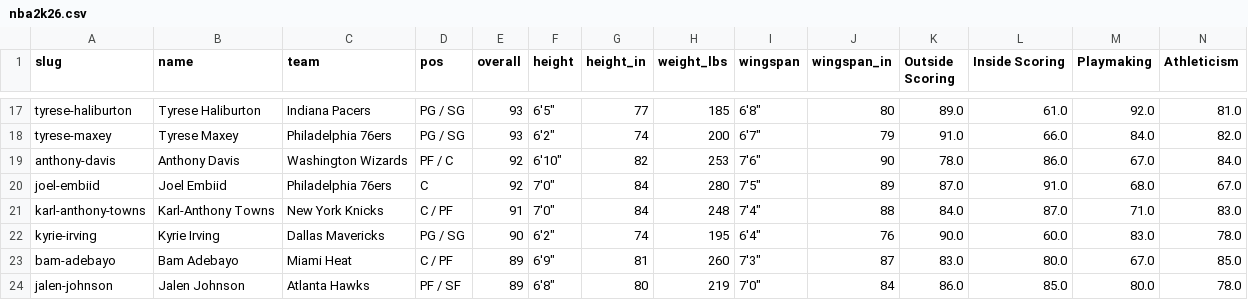
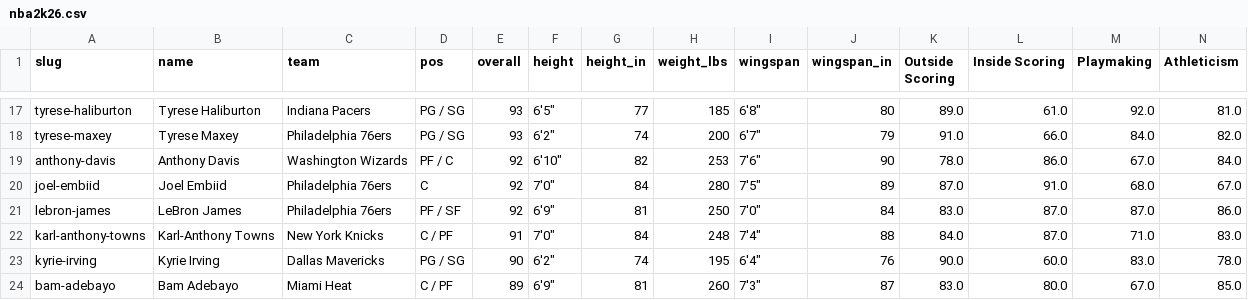
Before and after one commit to chadscriver/nba2k-statle, a CSV file: data/nba2k26.csv, drawn as a sheet; only a part is shown, gaps mark what is left out; the shorter side is filled out with more unchanged rows; rows hold the shown columns only; the diff names each change by its address in the sheet, - before the commit and + after, or states it on an @@ line.

```diff
--- a/data/nba2k26.csv
+++ b/data/nba2k26.csv
+row 21: lebron-james | LeBron James | Philadelphia 76ers | PF / SF | 92 | 6'9" | 81 | 250 | 7'0" | 84 | 83.0 | 87.0 | 87.0 | 86.0
```
Also changed, not shown: 1 other file.
